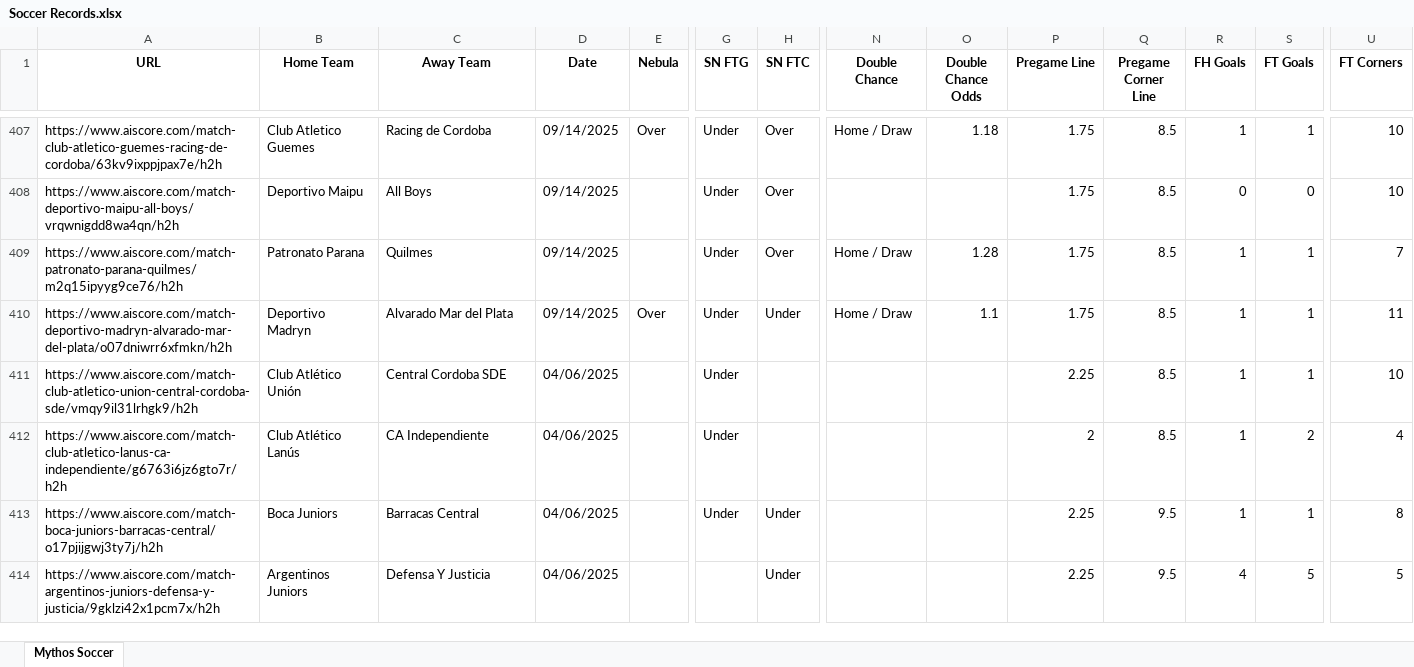
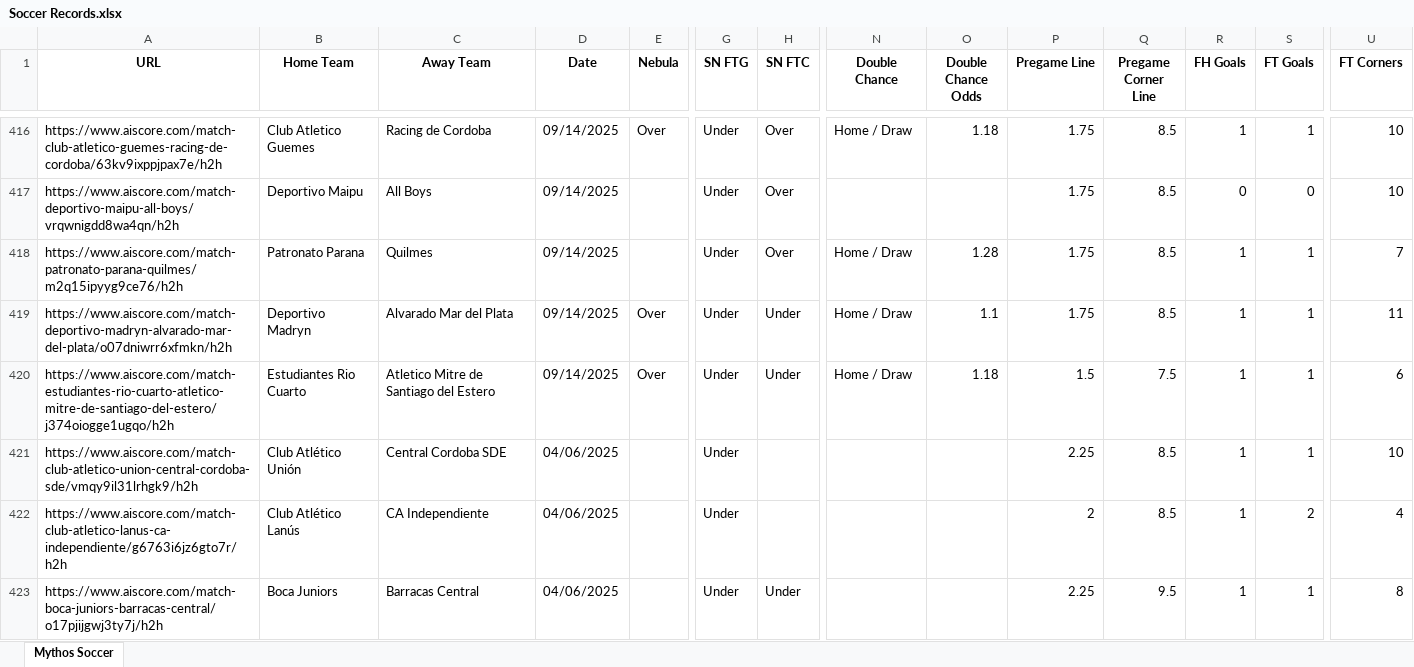
Before and after one commit to Captain-Duckie/whop, an Excel workbook: public/Soccer Records.xlsx, sheet Mythos Soccer, drawn as a sheet; only a part is shown, gaps mark what is left out; the shorter side is filled out with more unchanged rows; values as stored, in another font and other column widths than the file's, no borders; rows hold the shown columns only; the diff covers the shown part only; the diff names each change by its address in the sheet, - before the commit and + after, or states it on an @@ line.

Commit message:
Auto-update Soccer Records at 2025-09-14T20:09:18.322193

```diff
--- a/public/Soccer Records.xlsx (sheet Mythos Soccer)
+++ b/public/Soccer Records.xlsx (sheet Mythos Soccer)
+row 420: https://www.aiscore.com/match-estudiantes-rio-cuarto-atletico-mitre-de-santiago-del-estero/j374oiogge1ugqo/h2h | Estudiantes Rio Cuarto | Atletico Mitre de Santiago del Estero | 09/14/2025 | Over | Under | Under | Home / Draw | 1.18 | 1.5 | 7.5 | 1 | 1 | 6
```
Also changed, not shown: 45 added rows, 19 removed rows and 22 edited cells elsewhere in this sheet.
